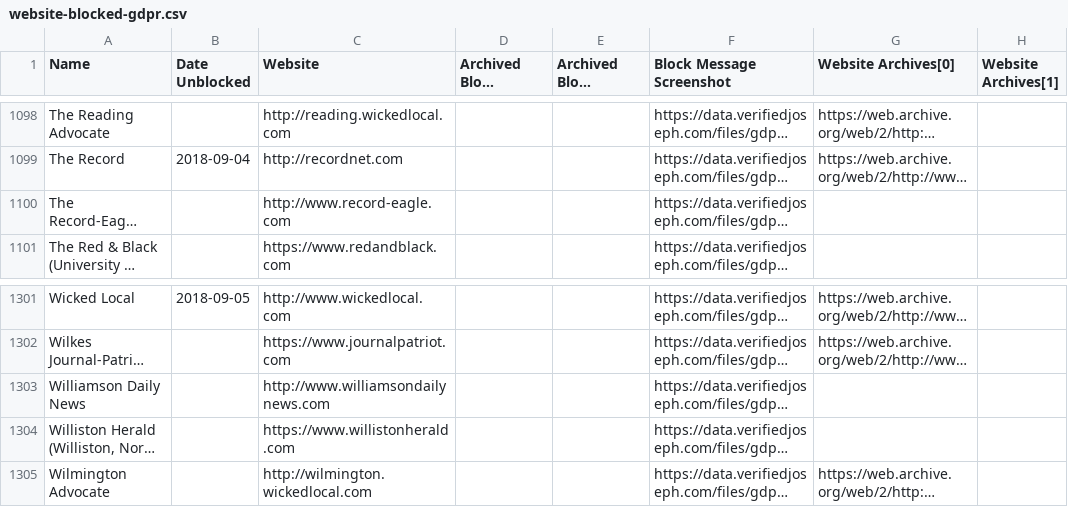
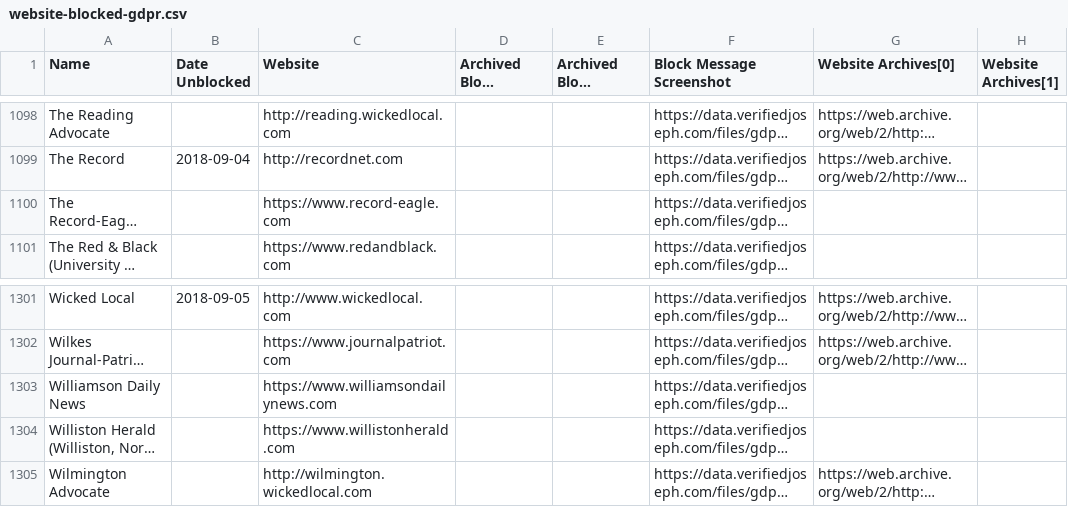
Before and after one commit to VerifiedJoseph/data.verifiedjoseph.com, a CSV file: website-blocked-gdpr.csv, drawn as a sheet; only a part is shown, gaps mark what is left out; long unchanged cells end in …; the diff names each change by its address in the sheet, - before the commit and + after, or states it on an @@ line.

Commit message:
Add https to record-eagle.com & williamsondailynews.com
Scan results for 02/11/2018:
https://github.com/VerifiedJoseph/GDPR451/commit/a18c8769ead28ee305b719e2dd215b02e630143c#diff-ecdcae41656336aeb63c6e8ea318be28

```diff
--- a/website-blocked-gdpr.csv
+++ b/website-blocked-gdpr.csv
-C1100 (Website): http://www.record-eagle.com
+C1100 (Website): https://www.record-eagle.com
-C1303 (Website): http://www.williamsondailynews.com
+C1303 (Website): https://www.williamsondailynews.com
```
